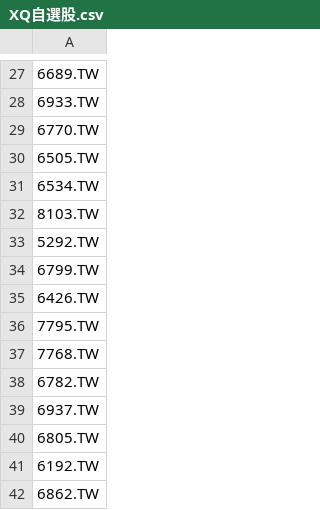
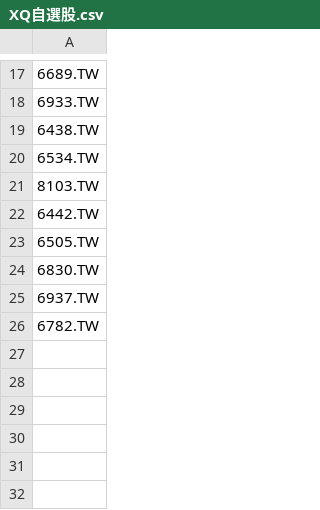
Before and after one commit to yoshiagent/tw-weekly-ma20, a CSV file: XQ自選股.csv, drawn as a sheet; only a part is shown, gaps mark what is left out; the diff covers the shown part only.

```diff
--- a/XQ自選股.csv
+++ b/XQ自選股.csv
@@ -28,15 +18,9 @@
 6933.TW
-6770.TW
-6505.TW
+6438.TW
 6534.TW
 8103.TW
-5292.TW
-6799.TW
-6426.TW
-7795.TW
-7768.TW
+6442.TW
+6505.TW
+6830.TW
+6937.TW
 6782.TW
-6937.TW
-6805.TW
-6192.TW
-6862.TW
```
Also changed, not shown: 2 added rows, 12 removed rows and 3 edited cells elsewhere in this file, 3 other files.
